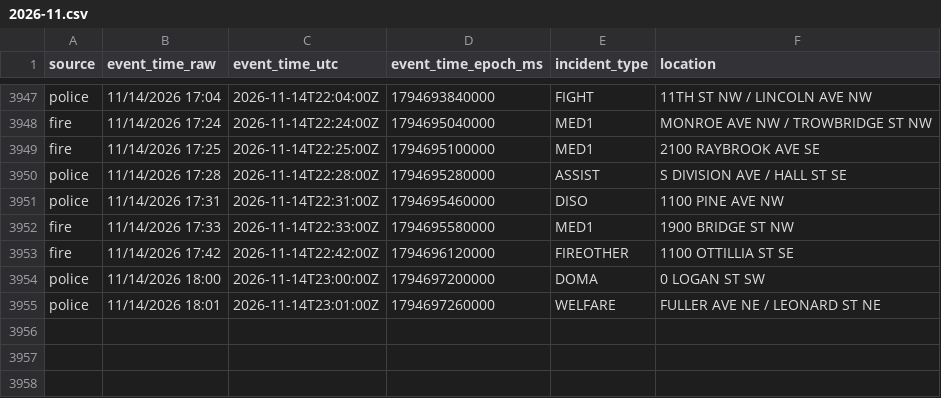
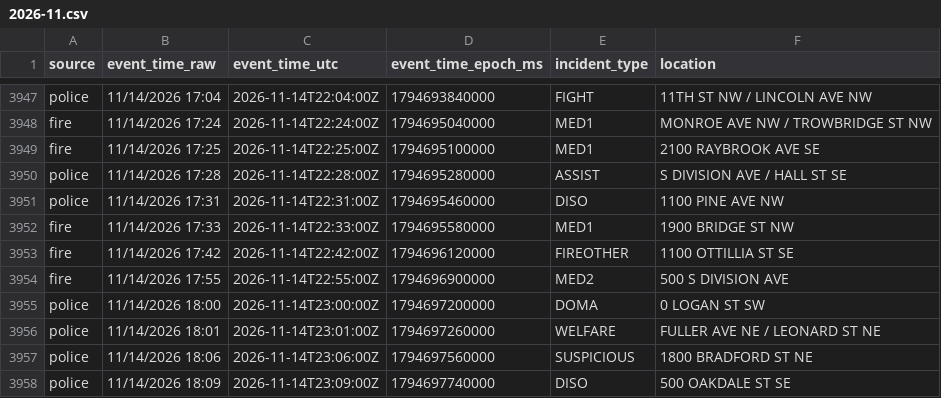
Before and after one commit to Cantica-Systems/kent-co-mi-dispatch, a CSV file: data/grcity/2026-11.csv, drawn as a sheet; only a part is shown, gaps mark what is left out.

```diff
--- a/data/grcity/2026-11.csv
+++ b/data/grcity/2026-11.csv
@@ -3953,3 +3953,6 @@ fire,11/14/2026 17:33,2026-11-14T22:33:00Z,1794695580000,MED1,1900 BRIDGE ST NW
 fire,11/14/2026 17:42,2026-11-14T22:42:00Z,1794696120000,FIREOTHER,1100 OTTILLIA ST SE
+fire,11/14/2026 17:55,2026-11-14T22:55:00Z,1794696900000,MED2,500 S DIVISION AVE
 police,11/14/2026 18:00,2026-11-14T23:00:00Z,1794697200000,DOMA,0 LOGAN ST SW
 police,11/14/2026 18:01,2026-11-14T23:01:00Z,1794697260000,WELFARE,FULLER AVE NE / LEONARD ST NE
+police,11/14/2026 18:06,2026-11-14T23:06:00Z,1794697560000,SUSPICIOUS,1800 BRADFORD ST NE
+police,11/14/2026 18:09,2026-11-14T23:09:00Z,1794697740000,DISO,500 OAKDALE ST SE
```
Also changed, not shown: data/kent/2026-11.csv, 3 other files.
